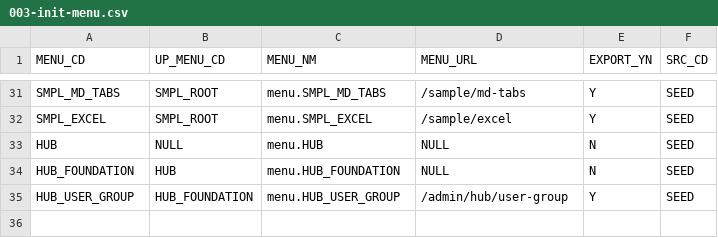
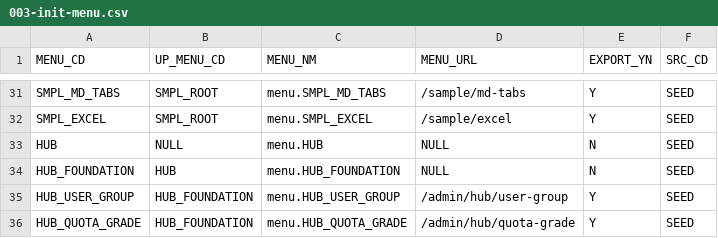
Before and after one commit to choijoobok/ai-agent-hub, a CSV file: sources/backend/bootstrap/src/main/resources/db/changelog/data/003-init-menu.csv, drawn as a sheet; only a part is shown, gaps mark what is left out; the diff names each change by its address in the sheet, - before the commit and + after, or states it on an @@ line.

```diff
--- a/sources/backend/bootstrap/src/main/resources/db/changelog/data/003-init-menu.csv
+++ b/sources/backend/bootstrap/src/main/resources/db/changelog/data/003-init-menu.csv
+row 36: HUB_QUOTA_GRADE | HUB_FOUNDATION | menu.HUB_QUOTA_GRADE | /admin/hub/quota-grade | Y | SEED
```
Also changed, not shown: sources/backend/bootstrap/src/main/resources/db/changelog/data/006-init-api.csv, sources/backend/bootstrap/src/main/resources/db/changelog/data/007-init-menu-api.csv, 50 other files.
